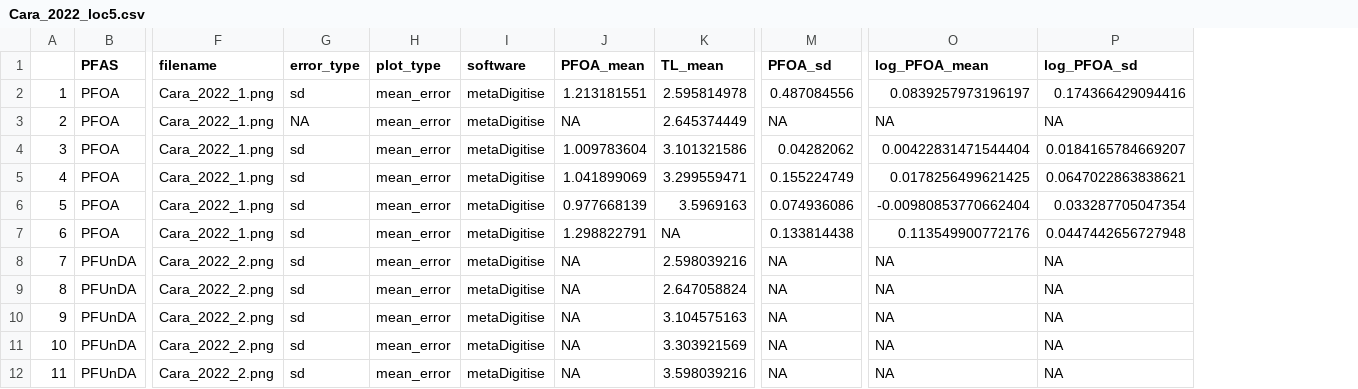
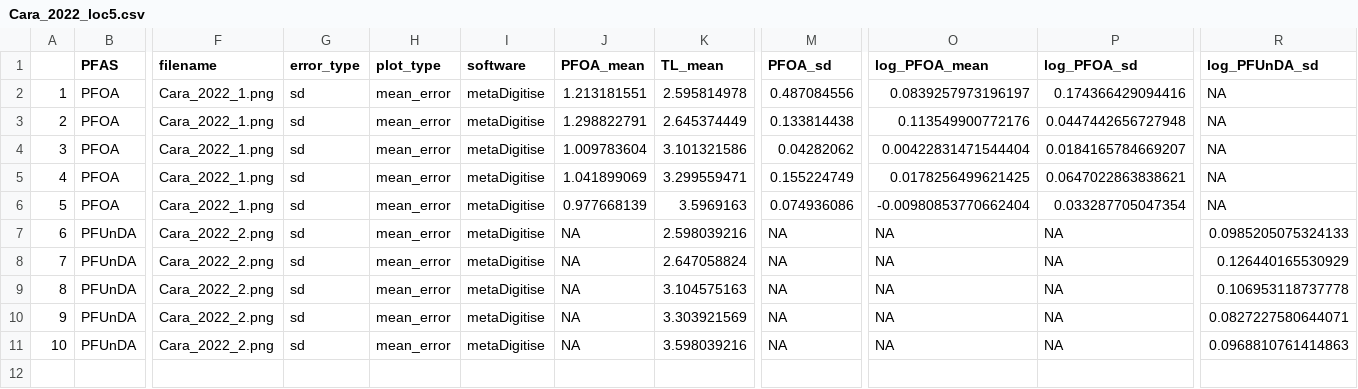
Before and after one commit to ThisIsLorenzo/PFAS_Trophic_Magnification, a CSV file: Rdata/Cara_2022_loc5.csv, drawn as a sheet; only a part is shown, gaps mark what is left out; removed rows and columns are numbered as before the commit, all else as after; rows hold the shown columns only; the diff names each change by its address in the sheet, - before the commit and + after, or states it on an @@ line.

```diff
--- a/Rdata/Cara_2022_loc5.csv
+++ b/Rdata/Cara_2022_loc5.csv
+column R (log_PFUnDA_sd), rows 2-11: NA | NA | NA | NA | NA | 0.0985205075324133 | 0.126440165530929 | 0.106953118737778 | 0.0827227580644071 | 0.0968810761414863
-G3 (error_type): NA
+G3 (error_type): sd
-J3 (PFOA_mean): NA
+J3 (PFOA_mean): 1.298822791
-M3 (PFOA_sd): NA
+M3 (PFOA_sd): 0.133814438
-O3 (log_PFOA_mean): NA
+O3 (log_PFOA_mean): 0.113549900772176
-P3 (log_PFOA_sd): NA
+P3 (log_PFOA_sd): 0.0447442656727948
-row 7: 6 | PFOA | Cara_2022_1.png | sd | mean_error | metaDigitise | 1.298822791 | NA | 0.133814438 | 0.113549900772176 | 0.0447442656727948
@@ column A renumbered from row 7 down @@
```
Also changed, not shown: Rdata/Cara_2022_loc8.csv, Rdata/Koch_2021_freshwater.csv, 41 other files.
